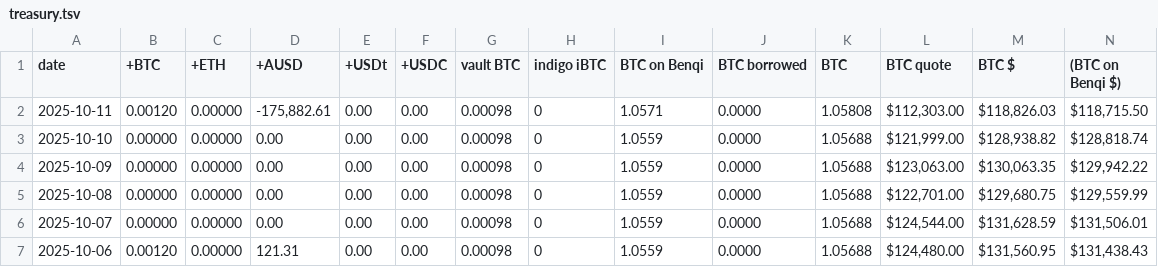
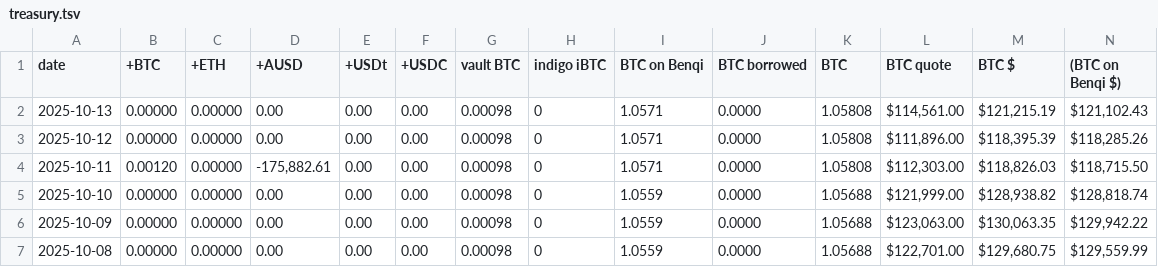
Before and after one commit to logicalgraphs/logicalgraphs.github.io, a TSV file: data/treasury.tsv, drawn as a sheet; only a part is shown; the shorter side is filled out with more unchanged rows; rows hold the shown columns only; the diff names each change by its address in the sheet, - before the commit and + after, or states it on an @@ line.

```diff
--- a/data/treasury.tsv
+++ b/data/treasury.tsv
+row 2: 2025-10-13 | 0.00000 | 0.00000 | 0.00 | 0.00 | 0.00 | 0.00098 | 0 | 1.0571 | 0.0000 | 1.05808 | $114,561.00 | $121,215.19 | $121,102.43
+row 3: 2025-10-12 | 0.00000 | 0.00000 | 0.00 | 0.00 | 0.00 | 0.00098 | 0 | 1.0571 | 0.0000 | 1.05808 | $111,896.00 | $118,395.39 | $118,285.26
```
Also changed, not shown: data/assets.tsv, data/dists.tsv, 8 other files.
